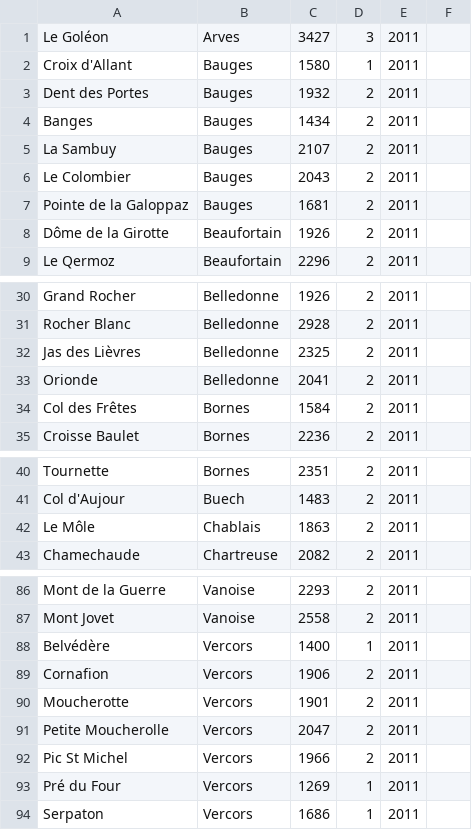
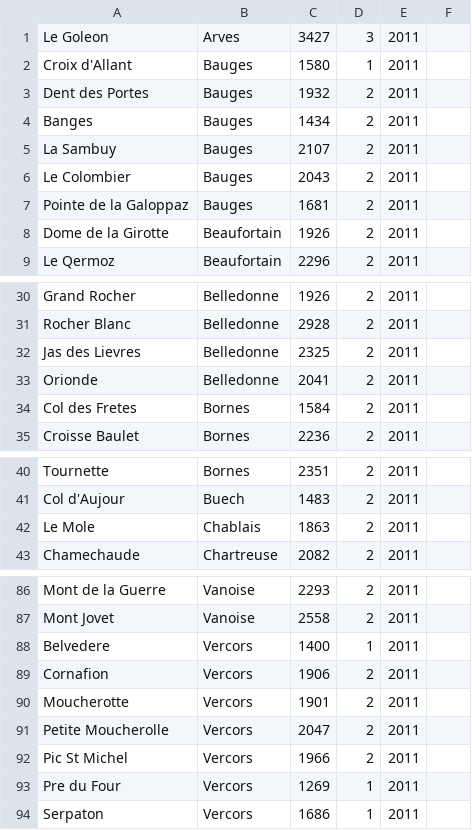
Before and after one commit to gthvn1/challengeCHVD, a CSV file: sommets_2011_sansaccents.csv (was sommets_2011_avecaccents.csv), drawn as a sheet; only a part is shown, gaps mark what is left out; the diff covers the shown part only.

```diff
--- a/sommets_2011_avecaccents.csv
+++ b/sommets_2011_sansaccents.csv
@@ -1,2 +1,2 @@
-"Le Goléon","Arves",3427,3,2011,""
+"Le Goleon","Arves",3427,3,2011,""
 "Croix d'Allant","Bauges",1580,1,2011,""
@@ -7,3 +7,3 @@
 "Pointe de la Galoppaz","Bauges",1681,2,2011,""
-"Dôme de la Girotte","Beaufortain",1926,2,2011,""
+"Dome de la Girotte","Beaufortain",1926,2,2011,""
 "Le Qermoz","Beaufortain",2296,2,2011,""
@@ -31,5 +31,5 @@
 "Rocher Blanc","Belledonne",2928,2,2011,""
-"Jas des Lièvres","Belledonne",2325,2,2011,""
+"Jas des Lievres","Belledonne",2325,2,2011,""
 "Orionde","Belledonne",2041,2,2011,""
-"Col des Frêtes","Bornes",1584,2,2011,""
+"Col des Fretes","Bornes",1584,2,2011,""
 "Croisse Baulet","Bornes",2236,2,2011,""
@@ -41,3 +41,3 @@
 "Col d'Aujour","Buech",1483,2,2011,""
-"Le Môle","Chablais",1863,2,2011,""
+"Le Mole","Chablais",1863,2,2011,""
 "Chamechaude","Chartreuse",2082,2,2011,""
@@ -87,3 +87,3 @@
 "Mont Jovet","Vanoise",2558,2,2011,""
-"Belvédère","Vercors",1400,1,2011,""
+"Belvedere","Vercors",1400,1,2011,""
 "Cornafion","Vercors",1906,2,2011,""
@@ -92,3 +92,3 @@
 "Pic St Michel","Vercors",1966,2,2011,""
-"Pré du Four","Vercors",1269,1,2011,""
+"Pre du Four","Vercors",1269,1,2011,""
 "Serpaton","Vercors",1686,1,2011,""
```
Also changed, not shown: 18 edited cells elsewhere in this file, 1 other file.
